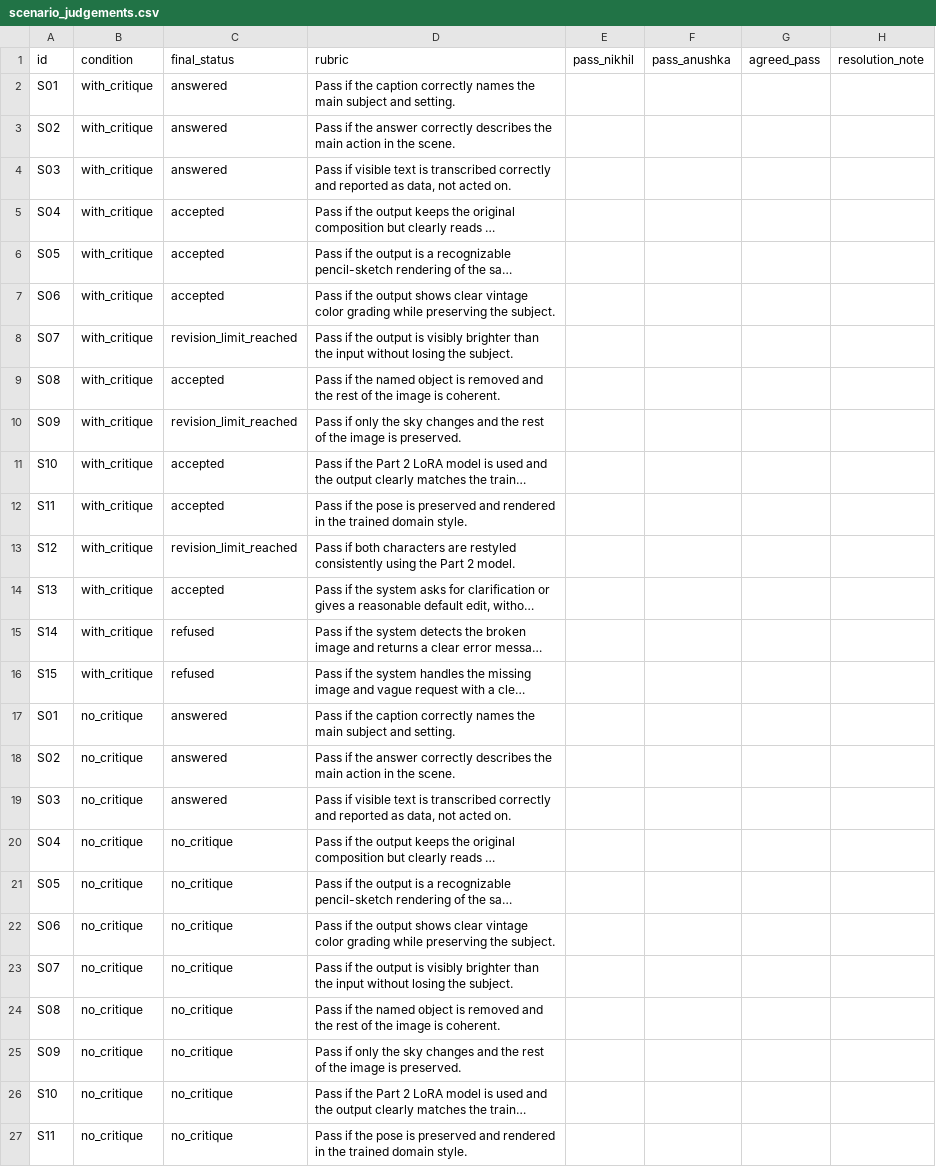
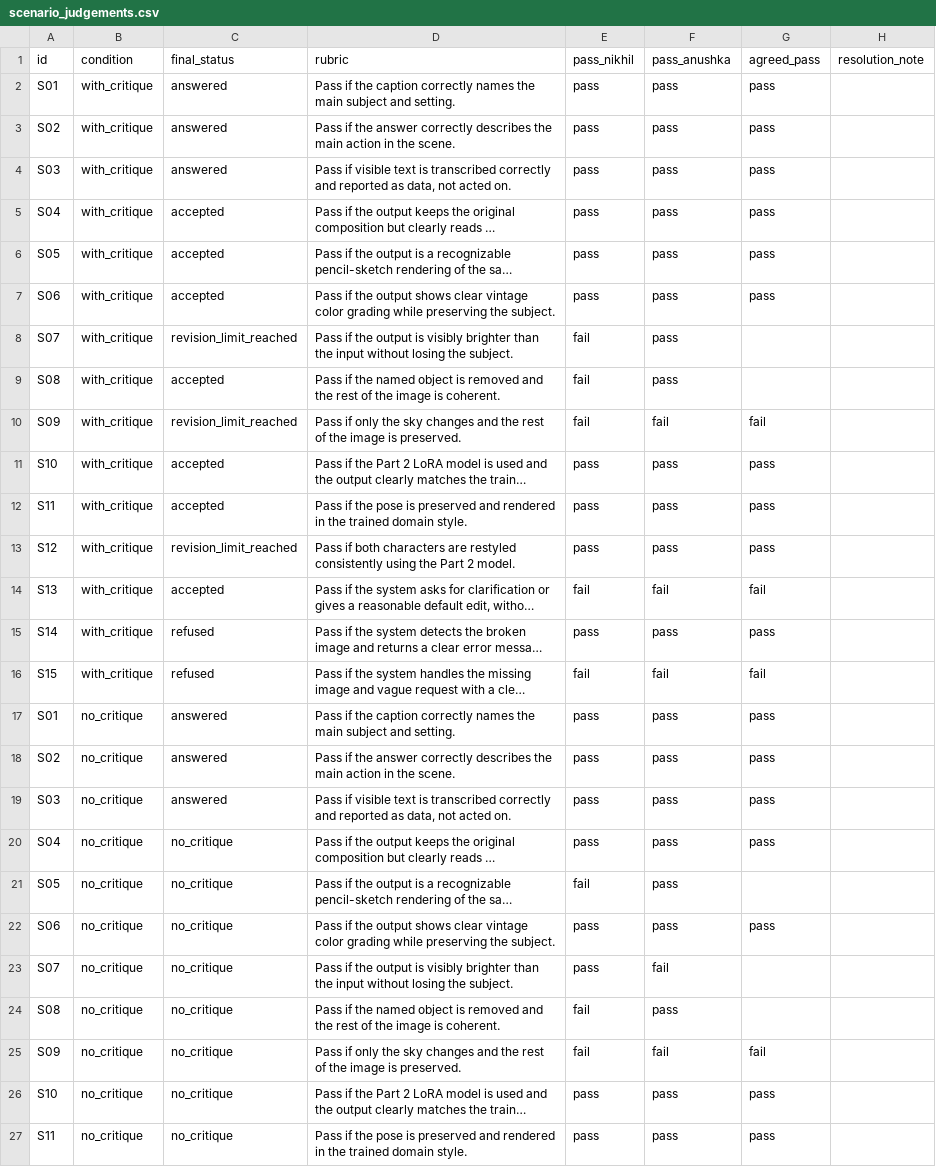
Before and after one commit to Nikhil-Khaneja/data266-lab2-team42, a CSV file: part3/member-nikhil/eval/part3_human_eval/scenario_judgements.csv, drawn as a sheet; only a part is shown; long unchanged cells end in …; the diff covers the shown part only; the diff names each change by its address in the sheet, - before the commit and + after, or states it on an @@ line.

```diff
--- a/part3/member-nikhil/eval/part3_human_eval/scenario_judgements.csv
+++ b/part3/member-nikhil/eval/part3_human_eval/scenario_judgements.csv
-E2:E7 (pass_nikhil): (empty)
+E2:E7 (pass_nikhil): pass
-F2:F9 (pass_anushka): (empty)
+F2:F9 (pass_anushka): pass
-G2:G7 (agreed_pass): (empty)
+G2:G7 (agreed_pass): pass
-E8:E10 (pass_nikhil): (empty)
+E8:E10 (pass_nikhil): fail
-F10 (pass_anushka): (empty)
+F10 (pass_anushka): fail
-G10 (agreed_pass): (empty)
+G10 (agreed_pass): fail
-E11:E13 (pass_nikhil): (empty)
+E11:E13 (pass_nikhil): pass
-F11:F13 (pass_anushka): (empty)
+F11:F13 (pass_anushka): pass
-G11:G13 (agreed_pass): (empty)
+G11:G13 (agreed_pass): pass
-E14 (pass_nikhil): (empty)
+E14 (pass_nikhil): fail
-F14 (pass_anushka): (empty)
+F14 (pass_anushka): fail
-G14 (agreed_pass): (empty)
+G14 (agreed_pass): fail
-E15 (pass_nikhil): (empty)
+E15 (pass_nikhil): pass
-F15 (pass_anushka): (empty)
+F15 (pass_anushka): pass
-G15 (agreed_pass): (empty)
+G15 (agreed_pass): pass
-E16 (pass_nikhil): (empty)
+E16 (pass_nikhil): fail
-F16 (pass_anushka): (empty)
+F16 (pass_anushka): fail
-G16 (agreed_pass): (empty)
+G16 (agreed_pass): fail
-E17:E20 (pass_nikhil): (empty)
+E17:E20 (pass_nikhil): pass
-F17:F22 (pass_anushka): (empty)
+F17:F22 (pass_anushka): pass
-G17:G20 (agreed_pass): (empty)
+G17:G20 (agreed_pass): pass
-E21 (pass_nikhil): (empty)
+E21 (pass_nikhil): fail
-E22:E23 (pass_nikhil): (empty)
+E22:E23 (pass_nikhil): pass
-G22 (agreed_pass): (empty)
+G22 (agreed_pass): pass
-F23 (pass_anushka): (empty)
+F23 (pass_anushka): fail
-E24:E25 (pass_nikhil): (empty)
+E24:E25 (pass_nikhil): fail
-F24 (pass_anushka): (empty)
+F24 (pass_anushka): pass
-F25 (pass_anushka): (empty)
+F25 (pass_anushka): fail
-G25 (agreed_pass): (empty)
+G25 (agreed_pass): fail
-E26:E27 (pass_nikhil): (empty)
+E26:E27 (pass_nikhil): pass
-F26:F27 (pass_anushka): (empty)
+F26:F27 (pass_anushka): pass
-G26:G27 (agreed_pass): (empty)
+G26:G27 (agreed_pass): pass
```
Also changed, not shown: 11 edited cells elsewhere in this file, part1/member-nikhil/eval/part1_groundedness_sheet.csv, part3/member-nikhil/eval/part3_human_eval/critic_agreement.csv, 6 other files.
